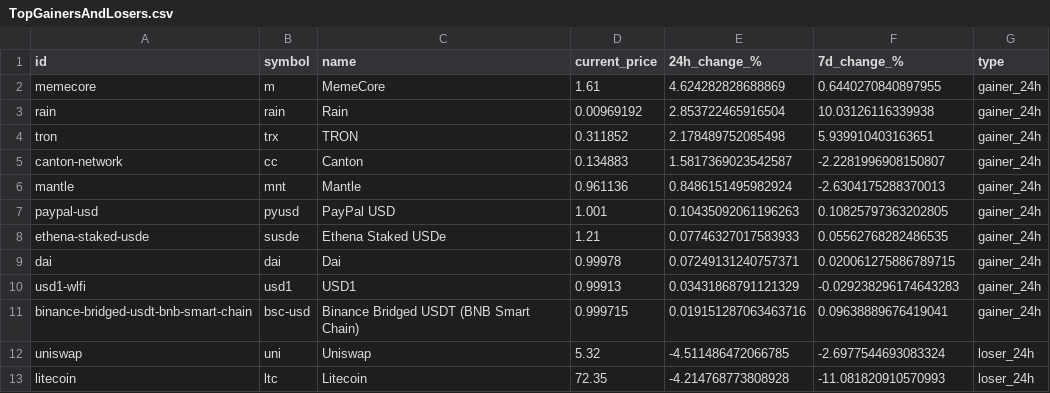
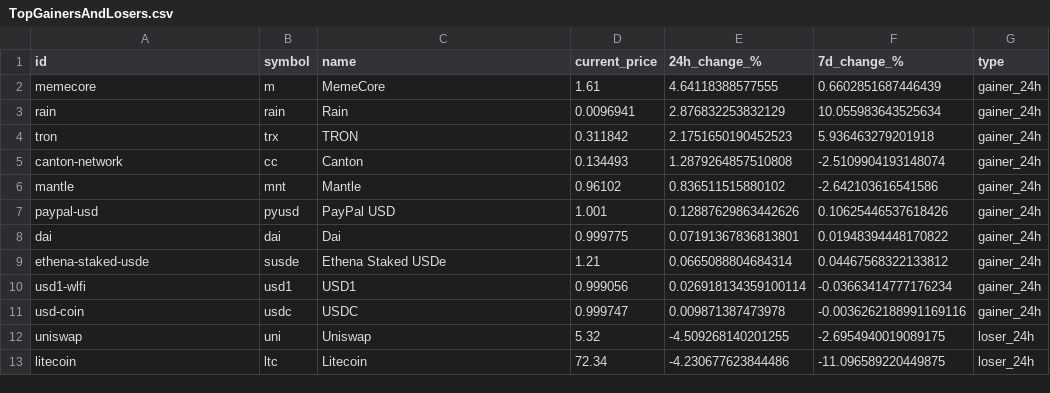
Before and after one commit to rfrm-dao/MarketDataResearch, a CSV file: TopGainersAndLosers.csv, drawn as a sheet; only a part is shown; the diff covers the shown part only.

```diff
--- a/TopGainersAndLosers.csv
+++ b/TopGainersAndLosers.csv
@@ -1,13 +1,13 @@
 id,symbol,name,current_price,24h_change_%,7d_change_%,type
-memecore,m,MemeCore,1.61,4.624282828688869,0.6440270840897955,gainer_24h
-rain,rain,Rain,0.00969192,2.853722465916504,10.03126116339938,gainer_24h
-tron,trx,TRON,0.311852,2.178489752085498,5.939910403163651,gainer_24h
-canton-network,cc,Canton,0.134883,1.5817369023542587,-2.2281996908150807,gainer_24h
-mantle,mnt,Mantle,0.961136,0.8486151495982924,-2.6304175288370013,gainer_24h
-paypal-usd,pyusd,PayPal USD,1.001,0.10435092061196263,0.10825797363202805,gainer_24h
-ethena-staked-usde,susde,Ethena Staked USDe,1.21,0.07746327017583933,0.05562768282486535,gainer_24h
-dai,dai,Dai,0.99978,0.07249131240757371,0.020061275886789715,gainer_24h
-usd1-wlfi,usd1,USD1,0.99913,0.03431868791121329,-0.029238296174643283,gainer_24h
-binance-bridged-usdt-bnb-smart-chain,bsc-usd,Binance Bridged USDT (BNB Smart Chain),0.999715,0.019151287063463716,0.09638889676419041,gainer_24h
-uniswap,uni,Uniswap,5.32,-4.511486472066785,-2.6977544693083324,loser_24h
-litecoin,ltc,Litecoin,72.35,-4.214768773808928,-11.081820910570993,loser_24h
+memecore,m,MemeCore,1.61,4.64118388577555,0.6602851687446439,gainer_24h
+rain,rain,Rain,0.0096941,2.876832253832129,10.055983643525634,gainer_24h
+tron,trx,TRON,0.311842,2.1751650190452523,5.936463279201918,gainer_24h
+canton-network,cc,Canton,0.134493,1.2879264857510808,-2.5109904193148074,gainer_24h
+mantle,mnt,Mantle,0.96102,0.836511515880102,-2.642103616541586,gainer_24h
+paypal-usd,pyusd,PayPal USD,1.001,0.12887629863442626,0.10625446537618426,gainer_24h
+dai,dai,Dai,0.999775,0.07191367836813801,0.01948394448170822,gainer_24h
+ethena-staked-usde,susde,Ethena Staked USDe,1.21,0.0665088804684314,0.04467568322133812,gainer_24h
+usd1-wlfi,usd1,USD1,0.999056,0.026918134359100114,-0.03663414777176234,gainer_24h
+usd-coin,usdc,USDC,0.999747,0.009871387473978,-0.0036262188991169116,gainer_24h
+uniswap,uni,Uniswap,5.32,-4.509268140201255,-2.6954940019089175,loser_24h
+litecoin,ltc,Litecoin,72.34,-4.230677623844486,-11.096589220449875,loser_24h
```
Also changed, not shown: 3 added rows, 3 removed rows and 68 edited cells elsewhere in this file.
